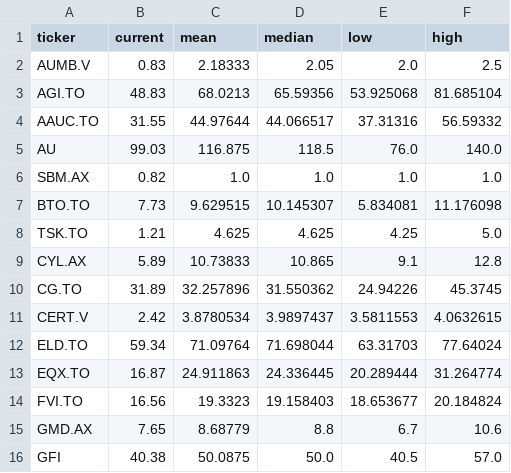
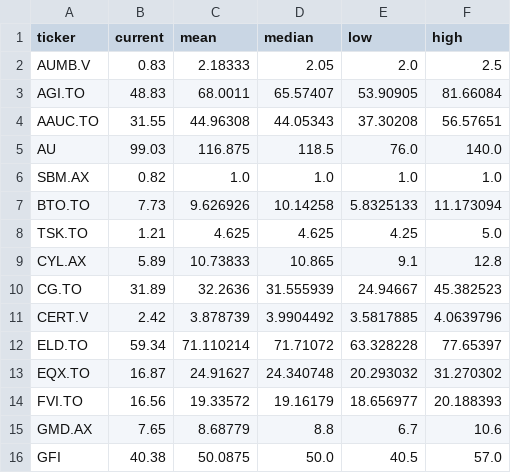
Before and after one commit to nickolos83/awesome-prediction-market, a CSV file: mining-shares/raw_gold/targets.csv, drawn as a sheet; only a part is shown; the diff covers the shown part only.

```diff
--- a/mining-shares/raw_gold/targets.csv
+++ b/mining-shares/raw_gold/targets.csv
@@ -2,14 +2,14 @@ ticker,current,mean,median,low,high
 AUMB.V,0.83,2.18333,2.05,2.0,2.5
-AGI.TO,48.83,68.0213,65.59356,53.925068,81.685104
-AAUC.TO,31.55,44.97644,44.066517,37.31316,56.59332
+AGI.TO,48.83,68.0011,65.57407,53.90905,81.66084
+AAUC.TO,31.55,44.96308,44.05343,37.30208,56.57651
 AU,99.03,116.875,118.5,76.0,140.0
 SBM.AX,0.82,1.0,1.0,1.0,1.0
-BTO.TO,7.73,9.629515,10.145307,5.834081,11.176098
+BTO.TO,7.73,9.626926,10.14258,5.8325133,11.173094
 TSK.TO,1.21,4.625,4.625,4.25,5.0
 CYL.AX,5.89,10.73833,10.865,9.1,12.8
-CG.TO,31.89,32.257896,31.550362,24.94226,45.3745
-CERT.V,2.42,3.8780534,3.9897437,3.5811553,4.0632615
-ELD.TO,59.34,71.09764,71.698044,63.31703,77.64024
-EQX.TO,16.87,24.911863,24.336445,20.289444,31.264774
-FVI.TO,16.56,19.3323,19.158403,18.653677,20.184824
+CG.TO,31.89,32.2636,31.555939,24.94667,45.382523
+CERT.V,2.42,3.878739,3.9904492,3.5817885,4.0639796
+ELD.TO,59.34,71.110214,71.71072,63.328228,77.65397
+EQX.TO,16.87,24.91627,24.340748,20.293032,31.270302
+FVI.TO,16.56,19.33572,19.16179,18.656977,20.188393
 GMD.AX,7.65,8.68779,8.8,6.7,10.6
```
Also changed, not shown: 8 added rows, 2 removed rows, 5 moved rows and 44 edited cells elsewhere in this file, mining-shares/raw_gold/fx.csv, mining-shares/raw_gold/status.csv, 2 other files.
